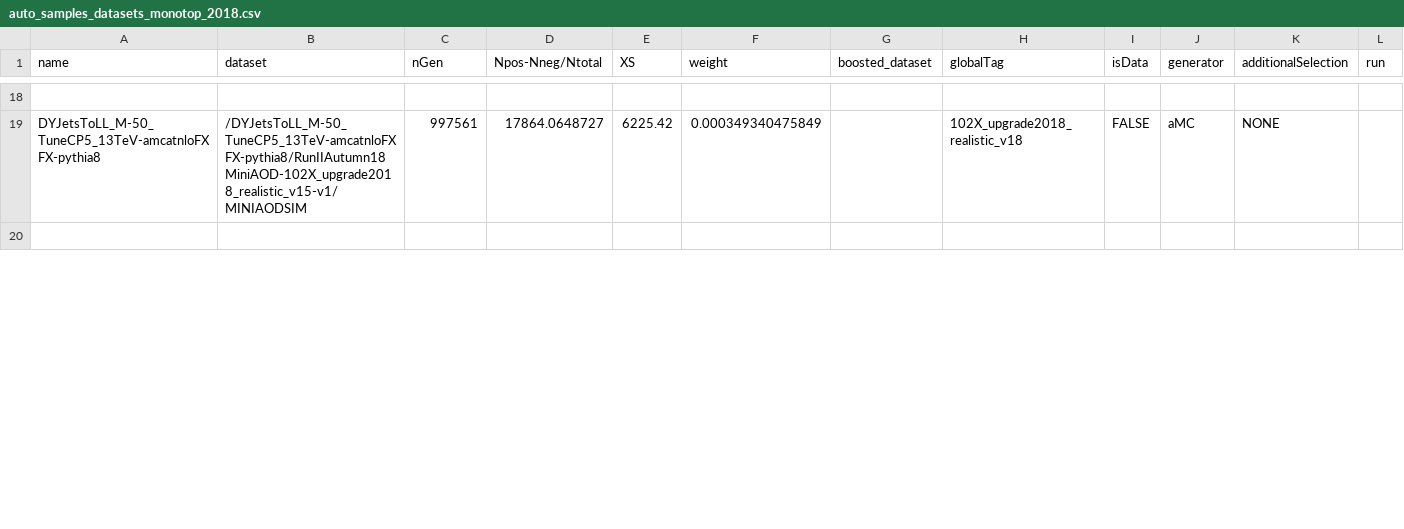
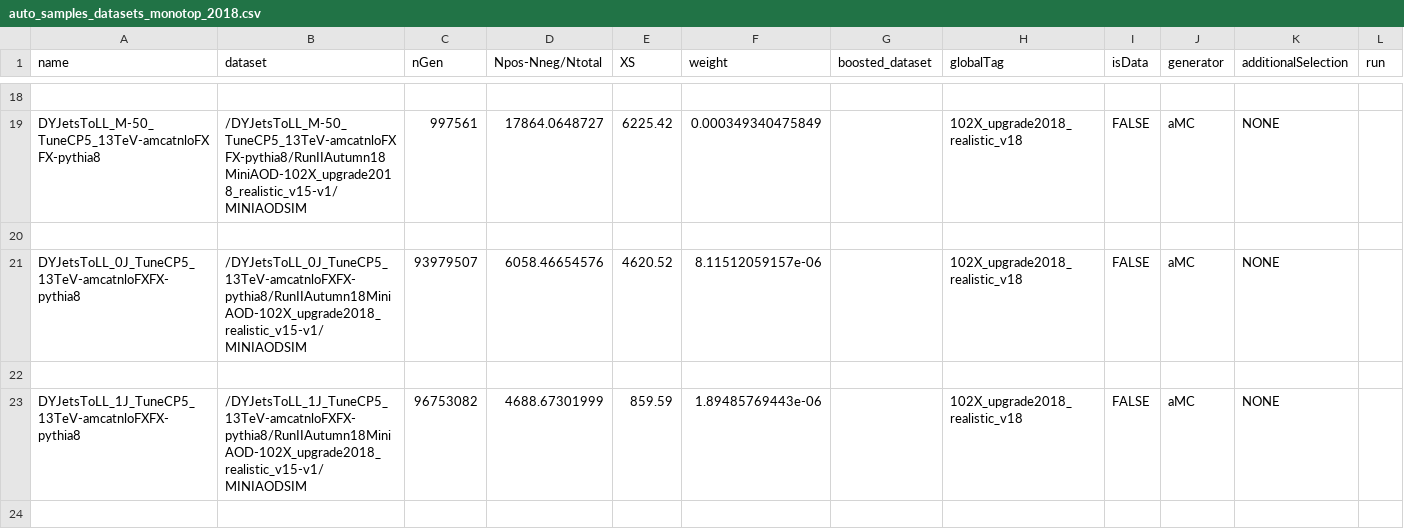
Before and after one commit to kit-cn-cms/BoostedAnalyzer_runscripts_NAF, a CSV file: auto_samples_datasets_monotop_2018.csv, drawn as a sheet; only a part is shown, gaps mark what is left out; the diff covers the shown part only; the diff names each change by its address in the sheet, - before the commit and + after, or states it on an @@ line.

Commit message:
add amc nlo samples vor v+jets to samplelist

```diff
--- a/auto_samples_datasets_monotop_2018.csv
+++ b/auto_samples_datasets_monotop_2018.csv
+row 21: DYJetsToLL_0J_TuneCP5_13TeV-amcatnloFXFX-pythia8 | /DYJetsToLL_0J_TuneCP5_13TeV-amcatnloFXFX-pythia8/RunIIAutumn18MiniAOD-102X_upgrade2018_realistic_v15-v1/MINIAODSIM | 93979507 | 6058.46654576 | 4620.52 | 8.11512059157e-06 |  | 102X_upgrade2018_realistic_v18 | FALSE | aMC | NONE
+row 22: (empty)
+row 23: DYJetsToLL_1J_TuneCP5_13TeV-amcatnloFXFX-pythia8 | /DYJetsToLL_1J_TuneCP5_13TeV-amcatnloFXFX-pythia8/RunIIAutumn18MiniAOD-102X_upgrade2018_realistic_v15-v1/MINIAODSIM | 96753082 | 4688.67301999 | 859.59 | 1.89485769443e-06 |  | 102X_upgrade2018_realistic_v18 | FALSE | aMC | NONE
+row 24: (empty)
```
Also changed, not shown: 8 added rows and 1 edited cell elsewhere in this file.
